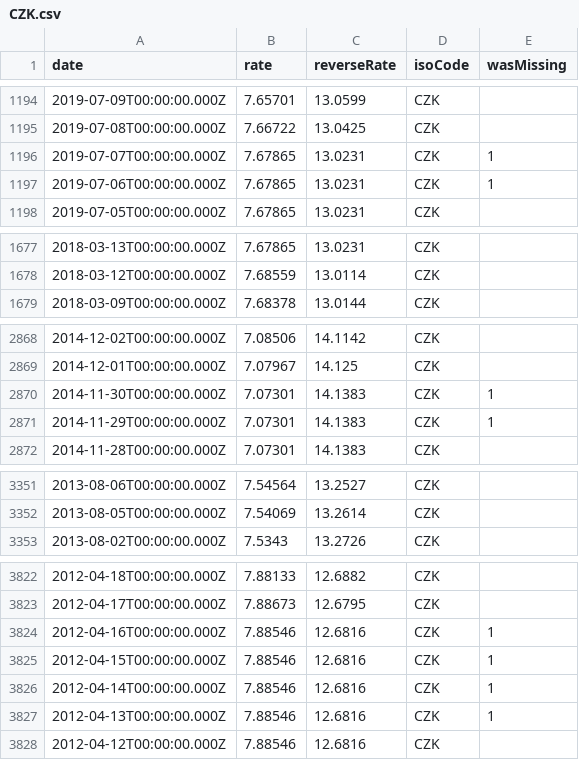
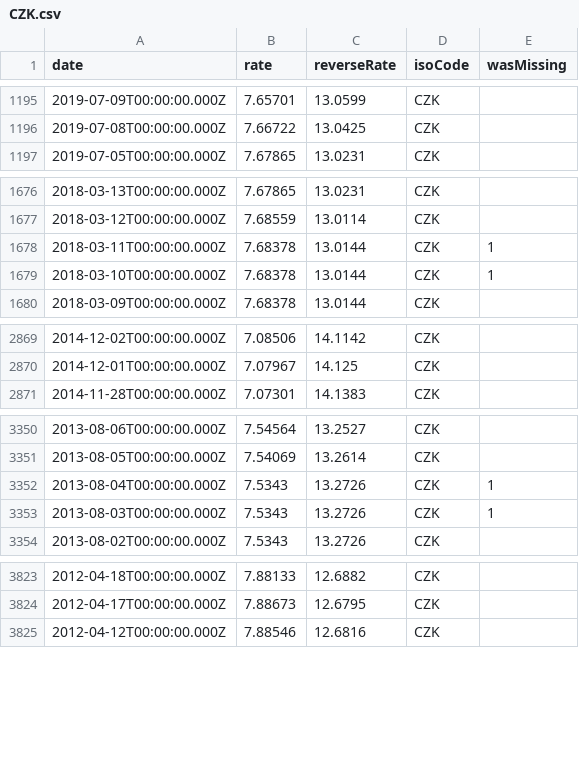
Before and after one commit to GeorgeSG/bnb-currency-exchange-rates, a CSV file: data/CZK.csv, drawn as a sheet; only a part is shown, gaps mark what is left out; removed rows and columns are numbered as before the commit, all else as after; the diff covers the shown part only; the diff names each change by its address in the sheet, - before the commit and + after, or states it on an @@ line.

```diff
--- a/data/CZK.csv
+++ b/data/CZK.csv
-row 1196: 2019-07-07T00:00:00.000Z | 7.67865 | 13.0231 | CZK | 1
-row 1197: 2019-07-06T00:00:00.000Z | 7.67865 | 13.0231 | CZK | 1
+row 1678: 2018-03-11T00:00:00.000Z | 7.68378 | 13.0144 | CZK | 1
+row 1679: 2018-03-10T00:00:00.000Z | 7.68378 | 13.0144 | CZK | 1
-row 2870: 2014-11-30T00:00:00.000Z | 7.07301 | 14.1383 | CZK | 1
-row 2871: 2014-11-29T00:00:00.000Z | 7.07301 | 14.1383 | CZK | 1
+row 3352: 2013-08-04T00:00:00.000Z | 7.5343 | 13.2726 | CZK | 1
+row 3353: 2013-08-03T00:00:00.000Z | 7.5343 | 13.2726 | CZK | 1
-row 3824: 2012-04-16T00:00:00.000Z | 7.88546 | 12.6816 | CZK | 1
-row 3825: 2012-04-15T00:00:00.000Z | 7.88546 | 12.6816 | CZK | 1
-row 3826: 2012-04-14T00:00:00.000Z | 7.88546 | 12.6816 | CZK | 1
-row 3827: 2012-04-13T00:00:00.000Z | 7.88546 | 12.6816 | CZK | 1
```
Also changed, not shown: 2 added rows and 5 removed rows elsewhere in this file, data/CAD.csv, data/GBP.csv, 39 other files.
